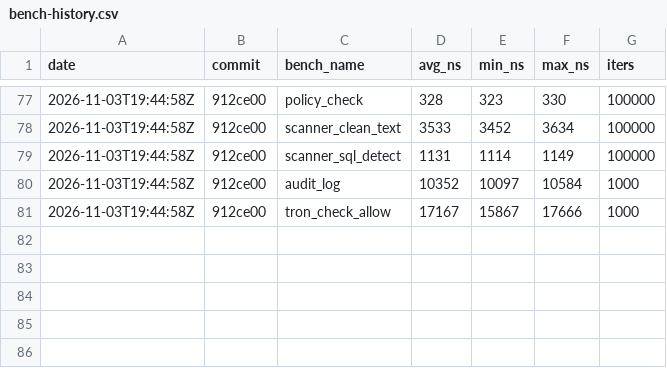
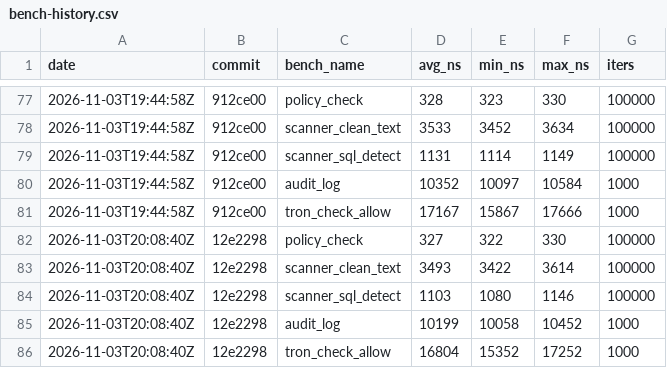
Before and after one commit to MacCracken/t-ron, a CSV file: bench-history.csv, drawn as a sheet; only a part is shown, gaps mark what is left out.

```diff
--- a/bench-history.csv
+++ b/bench-history.csv
@@ -81 +81,6 @@ date,commit,bench_name,avg_ns,min_ns,max_ns,iters
 2026-11-03T19:44:58Z,912ce00,tron_check_allow,17167,15867,17666,1000
+2026-11-03T20:08:40Z,12e2298,policy_check,327,322,330,100000
+2026-11-03T20:08:40Z,12e2298,scanner_clean_text,3493,3422,3614,100000
+2026-11-03T20:08:40Z,12e2298,scanner_sql_detect,1103,1080,1146,100000
+2026-11-03T20:08:40Z,12e2298,audit_log,10199,10058,10452,1000
+2026-11-03T20:08:40Z,12e2298,tron_check_allow,16804,15352,17252,1000
```
Also changed, not shown: 16 other files.
